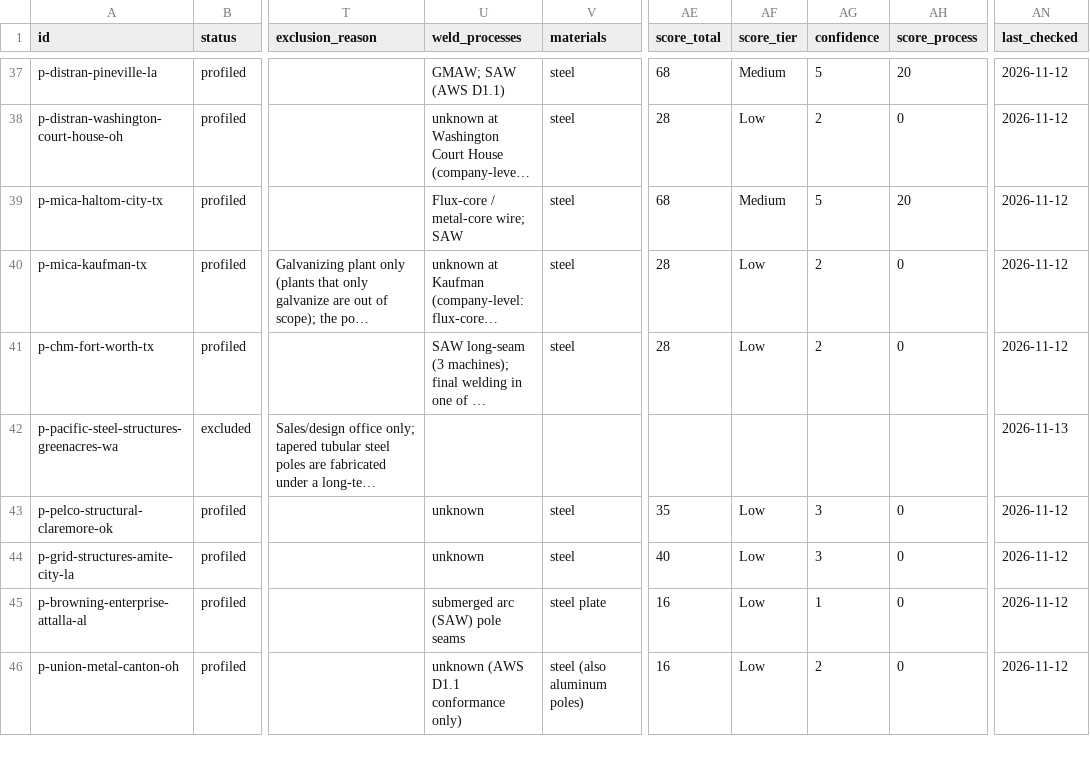
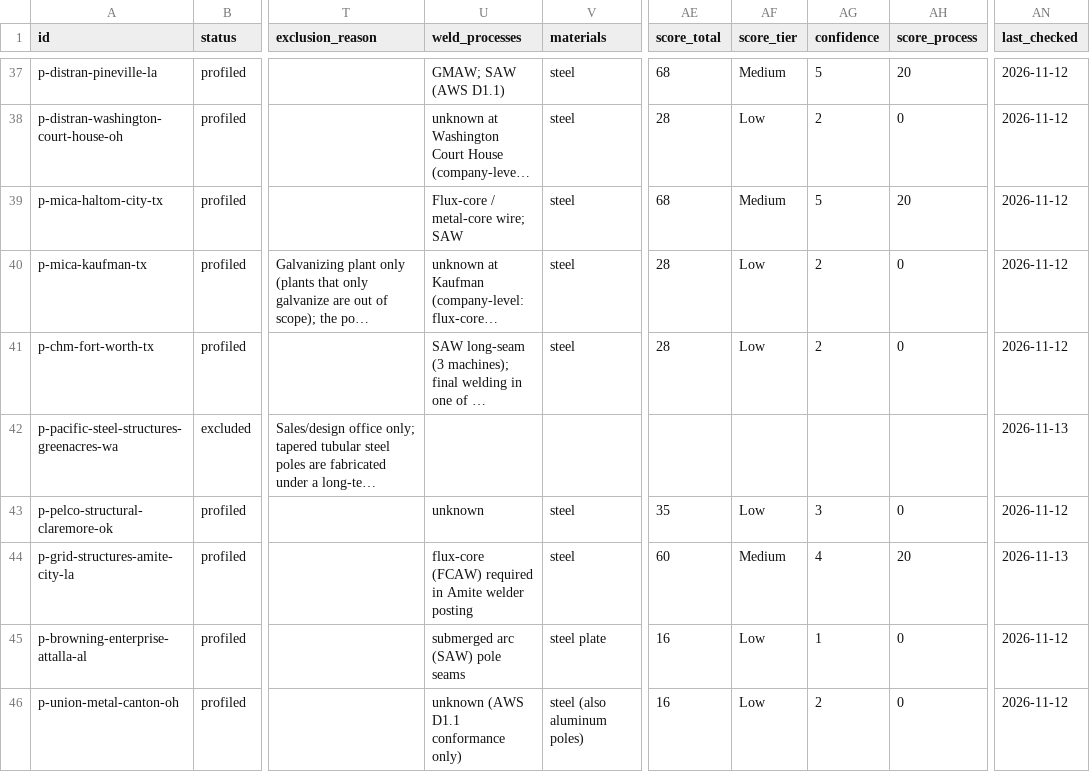
Before and after one commit to logosinnovation/weld, a CSV file: ledger/plants.csv, drawn as a sheet; only a part is shown, gaps mark what is left out; long unchanged cells end in …; the diff covers the shown part only; the diff names each change by its address in the sheet, - before the commit and + after, or states it on an @@ line.

```diff
--- a/ledger/plants.csv
+++ b/ledger/plants.csv
-U44 (weld_processes): unknown
+U44 (weld_processes): flux-core (FCAW) required in Amite welder posting
-AE44 (score_total): 40
+AE44 (score_total): 60
-AF44 (score_tier): Low
+AF44 (score_tier): Medium
-AG44 (confidence): 3
+AG44 (confidence): 4
-AH44 (score_process): 0
+AH44 (score_process): 20
-AN44 (last_checked): 2026-11-12
+AN44 (last_checked): 2026-11-13
```
Also changed, not shown: 1 added row and 1 edited cell elsewhere in this file, 5 other files.
